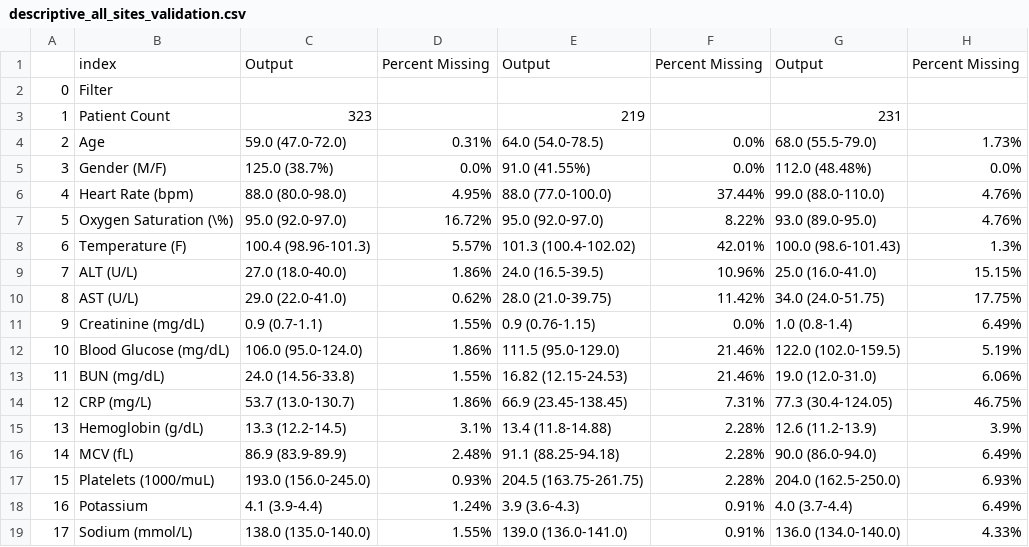
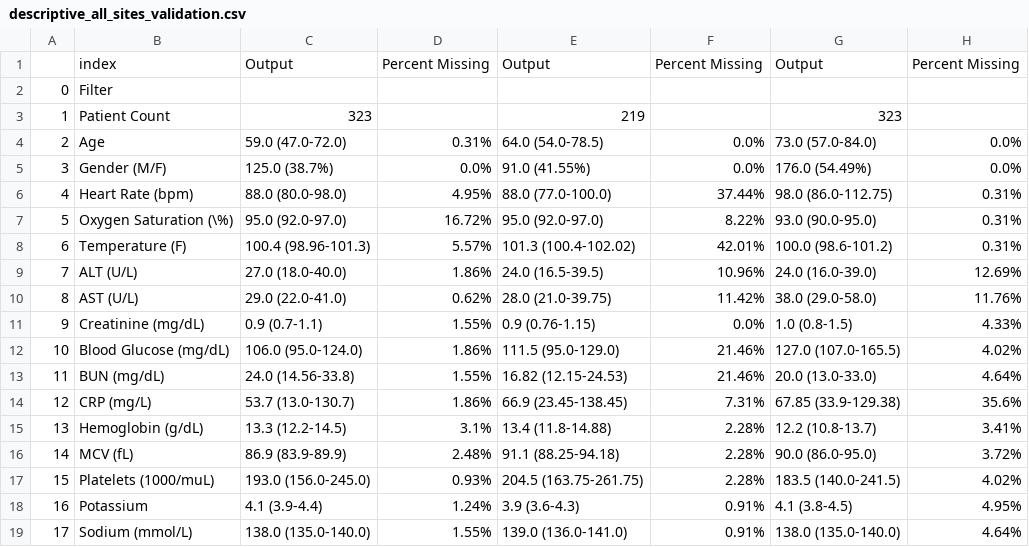
Before and after one commit to COVIDAnalytics/covid19_hypertensive_treatments, a CSV file: results/descriptive_all_sites_validation.csv, drawn as a sheet; only a part is shown; the diff covers the shown part only.

Commit message:
fix hhc validation description

```diff
--- a/results/descriptive_all_sites_validation.csv
+++ b/results/descriptive_all_sites_validation.csv
@@ -2,18 +2,18 @@
 0,Filter,,,,,,
-1,Patient Count,323,,219,,231,
-2,Age,59.0 (47.0-72.0),0.31%,64.0 (54.0-78.5),0.0%,68.0 (55.5-79.0),1.73%
-3,Gender (M/F),125.0 (38.7%),0.0%,91.0 (41.55%),0.0%,112.0 (48.48%),0.0%
-4,Heart Rate (bpm),88.0 (80.0-98.0),4.95%,88.0 (77.0-100.0),37.44%,99.0 (88.0-110.0),4.76%
-5,Oxygen Saturation (\%),95.0 (92.0-97.0),16.72%,95.0 (92.0-97.0),8.22%,93.0 (89.0-95.0),4.76%
-6,Temperature (F),100.4 (98.96-101.3),5.57%,101.3 (100.4-102.02),42.01%,100.0 (98.6-101.43),1.3%
-7,ALT (U/L),27.0 (18.0-40.0),1.86%,24.0 (16.5-39.5),10.96%,25.0 (16.0-41.0),15.15%
-8,AST (U/L),29.0 (22.0-41.0),0.62%,28.0 (21.0-39.75),11.42%,34.0 (24.0-51.75),17.75%
-9,Creatinine (mg/dL),0.9 (0.7-1.1),1.55%,0.9 (0.76-1.15),0.0%,1.0 (0.8-1.4),6.49%
-10,Blood Glucose (mg/dL),106.0 (95.0-124.0),1.86%,111.5 (95.0-129.0),21.46%,122.0 (102.0-159.5),5.19%
-11,BUN (mg/dL),24.0 (14.56-33.8),1.55%,16.82 (12.15-24.53),21.46%,19.0 (12.0-31.0),6.06%
-12,CRP (mg/L),53.7 (13.0-130.7),1.86%,66.9 (23.45-138.45),7.31%,77.3 (30.4-124.05),46.75%
-13,Hemoglobin (g/dL),13.3 (12.2-14.5),3.1%,13.4 (11.8-14.88),2.28%,12.6 (11.2-13.9),3.9%
-14,MCV (fL),86.9 (83.9-89.9),2.48%,91.1 (88.25-94.18),2.28%,90.0 (86.0-94.0),6.49%
-15,Platelets (1000/muL),193.0 (156.0-245.0),0.93%,204.5 (163.75-261.75),2.28%,204.0 (162.5-250.0),6.93%
-16,Potassium,4.1 (3.9-4.4),1.24%,3.9 (3.6-4.3),0.91%,4.0 (3.7-4.4),6.49%
-17,Sodium (mmol/L),138.0 (135.0-140.0),1.55%,139.0 (136.0-141.0),0.91%,136.0 (134.0-140.0),4.33%
+1,Patient Count,323,,219,,323,
+2,Age,59.0 (47.0-72.0),0.31%,64.0 (54.0-78.5),0.0%,73.0 (57.0-84.0),0.0%
+3,Gender (M/F),125.0 (38.7%),0.0%,91.0 (41.55%),0.0%,176.0 (54.49%),0.0%
+4,Heart Rate (bpm),88.0 (80.0-98.0),4.95%,88.0 (77.0-100.0),37.44%,98.0 (86.0-112.75),0.31%
+5,Oxygen Saturation (\%),95.0 (92.0-97.0),16.72%,95.0 (92.0-97.0),8.22%,93.0 (90.0-95.0),0.31%
+6,Temperature (F),100.4 (98.96-101.3),5.57%,101.3 (100.4-102.02),42.01%,100.0 (98.6-101.2),0.31%
+7,ALT (U/L),27.0 (18.0-40.0),1.86%,24.0 (16.5-39.5),10.96%,24.0 (16.0-39.0),12.69%
+8,AST (U/L),29.0 (22.0-41.0),0.62%,28.0 (21.0-39.75),11.42%,38.0 (29.0-58.0),11.76%
+9,Creatinine (mg/dL),0.9 (0.7-1.1),1.55%,0.9 (0.76-1.15),0.0%,1.0 (0.8-1.5),4.33%
+10,Blood Glucose (mg/dL),106.0 (95.0-124.0),1.86%,111.5 (95.0-129.0),21.46%,127.0 (107.0-165.5),4.02%
+11,BUN (mg/dL),24.0 (14.56-33.8),1.55%,16.82 (12.15-24.53),21.46%,20.0 (13.0-33.0),4.64%
+12,CRP (mg/L),53.7 (13.0-130.7),1.86%,66.9 (23.45-138.45),7.31%,67.85 (33.9-129.38),35.6%
+13,Hemoglobin (g/dL),13.3 (12.2-14.5),3.1%,13.4 (11.8-14.88),2.28%,12.2 (10.8-13.7),3.41%
+14,MCV (fL),86.9 (83.9-89.9),2.48%,91.1 (88.25-94.18),2.28%,90.0 (86.0-95.0),3.72%
+15,Platelets (1000/muL),193.0 (156.0-245.0),0.93%,204.5 (163.75-261.75),2.28%,183.5 (140.0-241.5),4.02%
+16,Potassium,4.1 (3.9-4.4),1.24%,3.9 (3.6-4.3),0.91%,4.1 (3.8-4.5),4.95%
+17,Sodium (mmol/L),138.0 (135.0-140.0),1.55%,139.0 (136.0-141.0),0.91%,138.0 (135.0-140.0),4.64%
```
Also changed, not shown: 7 edited cells elsewhere in this file.
